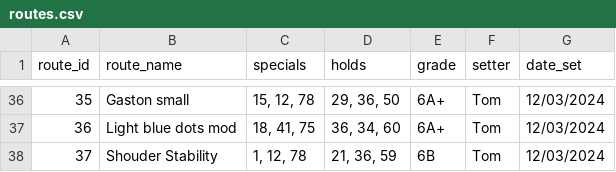
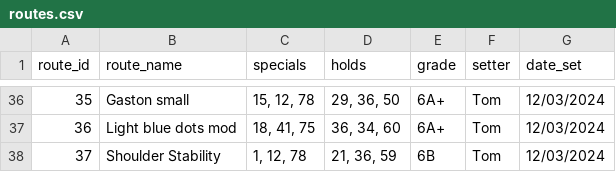
Before and after one commit to ceguest/climbing_app, a CSV file: static/routes.csv, drawn as a sheet; only a part is shown, gaps mark what is left out.

Commit message:
Grade filter updates when a route is added. Also updated todo list and corrected a typo in one route name

```diff
--- a/static/routes.csv
+++ b/static/routes.csv
@@ -37,2 +37,2 @@ route_id;route_name;specials;holds;grade;setter;date_set
 36;Light blue dots mod;18, 41, 75;36, 34, 60;6A+;Tom;12/03/2024
-37;Shouder Stability;1, 12, 78;21, 36, 59;6B;Tom;12/03/2024
+37;Shoulder Stability;1, 12, 78;21, 36, 59;6B;Tom;12/03/2024
```
Also changed, not shown: 2 other files.
